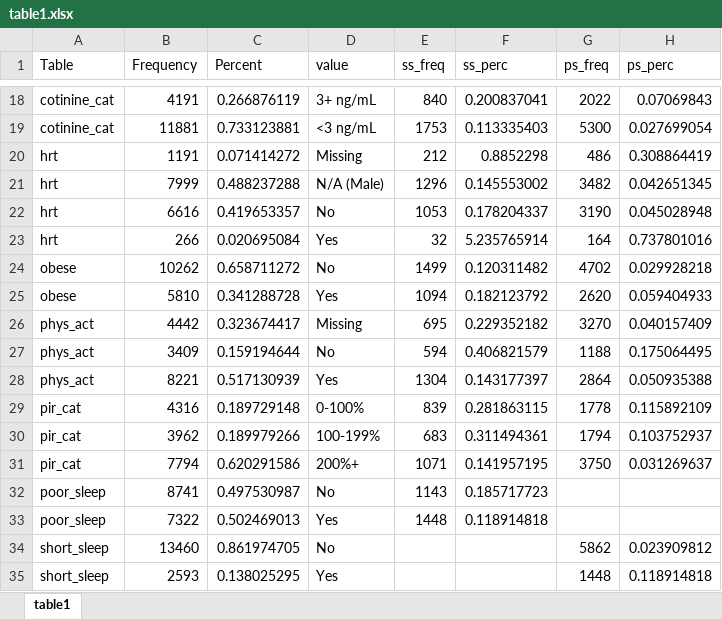
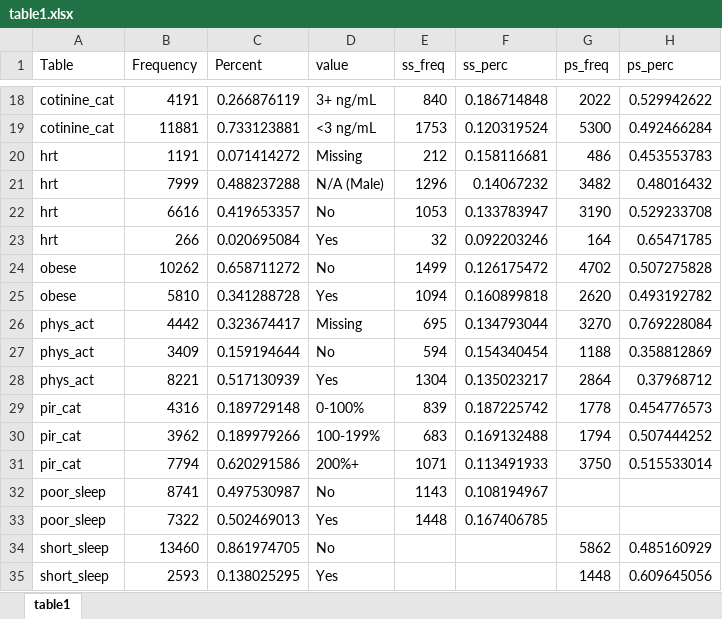
Before and after one commit to audreyrenson/nhanes_ses_sleep_crp, an Excel workbook: table1.xlsx, sheet table1, drawn as a sheet; only a part is shown, gaps mark what is left out; values as stored, in another font and other column widths than the file's, no borders; the diff covers the shown part only; the diff names each change by its address in the sheet, - before the commit and + after, or states it on an @@ line.

Commit message:
Table 1 domain analysis corrected

```diff
--- a/table1.xlsx (sheet table1)
+++ b/table1.xlsx (sheet table1)
-F18 (ss_perc): 0.200837041
+F18 (ss_perc): 0.186714848
-H18 (ps_perc): 0.07069843
+H18 (ps_perc): 0.529942622
-F19 (ss_perc): 0.113335403
+F19 (ss_perc): 0.120319524
-H19 (ps_perc): 0.027699054
+H19 (ps_perc): 0.492466284
-F20 (ss_perc): 0.8852298
+F20 (ss_perc): 0.158116681
-H20 (ps_perc): 0.308864419
+H20 (ps_perc): 0.453553783
-F21 (ss_perc): 0.145553002
+F21 (ss_perc): 0.14067232
-H21 (ps_perc): 0.042651345
+H21 (ps_perc): 0.48016432
-F22 (ss_perc): 0.178204337
+F22 (ss_perc): 0.133783947
-H22 (ps_perc): 0.045028948
+H22 (ps_perc): 0.529233708
-F23 (ss_perc): 5.235765914
+F23 (ss_perc): 0.092203246
-H23 (ps_perc): 0.737801016
+H23 (ps_perc): 0.65471785
-F24 (ss_perc): 0.120311482
+F24 (ss_perc): 0.126175472
-H24 (ps_perc): 0.029928218
+H24 (ps_perc): 0.507275828
-F25 (ss_perc): 0.182123792
+F25 (ss_perc): 0.160899818
-H25 (ps_perc): 0.059404933
+H25 (ps_perc): 0.493192782
-F26 (ss_perc): 0.229352182
+F26 (ss_perc): 0.134793044
-H26 (ps_perc): 0.040157409
+H26 (ps_perc): 0.769228084
-F27 (ss_perc): 0.406821579
+F27 (ss_perc): 0.154340454
-H27 (ps_perc): 0.175064495
+H27 (ps_perc): 0.358812869
-F28 (ss_perc): 0.143177397
+F28 (ss_perc): 0.135023217
-H28 (ps_perc): 0.050935388
+H28 (ps_perc): 0.37968712
-F29 (ss_perc): 0.281863115
+F29 (ss_perc): 0.187225742
-H29 (ps_perc): 0.115892109
+H29 (ps_perc): 0.454776573
-F30 (ss_perc): 0.311494361
+F30 (ss_perc): 0.169132488
-H30 (ps_perc): 0.103752937
+H30 (ps_perc): 0.507444252
-F31 (ss_perc): 0.141957195
+F31 (ss_perc): 0.113491933
-H31 (ps_perc): 0.031269637
+H31 (ps_perc): 0.515533014
-F32 (ss_perc): 0.185717723
+F32 (ss_perc): 0.108194967
-F33 (ss_perc): 0.118914818
+F33 (ss_perc): 0.167406785
-H34 (ps_perc): 0.023909812
+H34 (ps_perc): 0.485160929
-H35 (ps_perc): 0.118914818
+H35 (ps_perc): 0.609645056
```
Also changed, not shown: 38 edited cells elsewhere in this sheet, 4 other files.
